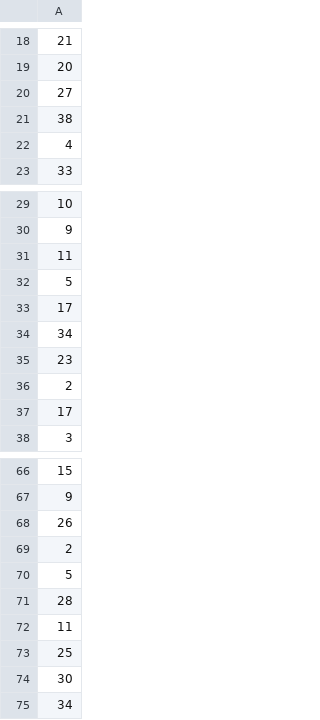
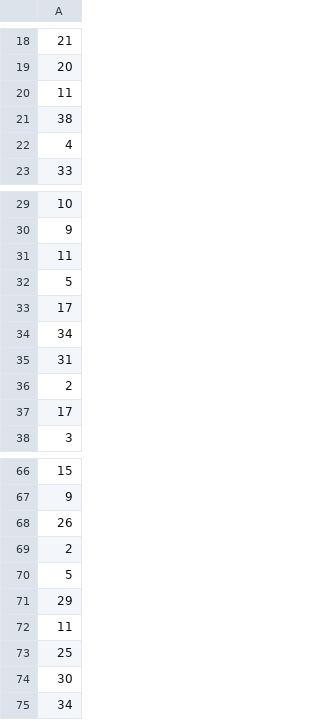
Before and after one commit to RetroDev256/cse_450_module5, a CSV file: mini_holdout_predictions.csv, drawn as a sheet; only a part is shown, gaps mark what is left out; the diff covers the shown part only.

```diff
--- a/mini_holdout_predictions.csv
+++ b/mini_holdout_predictions.csv
@@ -19,3 +19,3 @@
 20
-27
+11
 38
@@ -34,3 +34,3 @@
 34
-23
+31
 2
@@ -70,3 +70,3 @@
 5
-28
+29
 11
```
Also changed, not shown: 11 added rows, 11 removed rows, 3 moved rows and 1 edited cell elsewhere in this file, holdout_predictions.csv, 5 other files.
